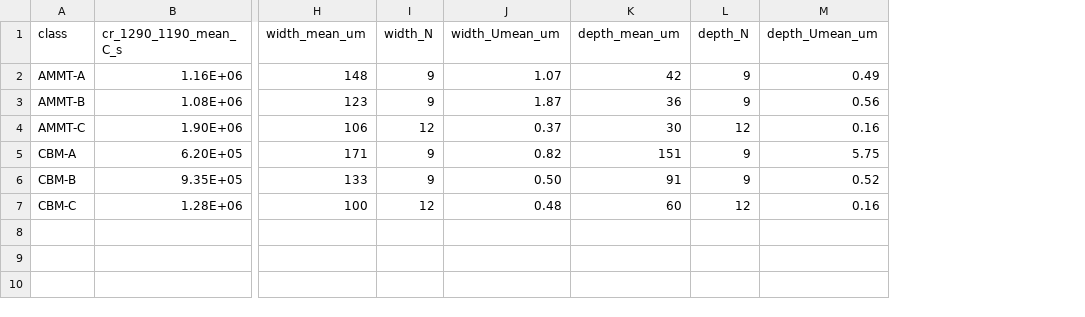
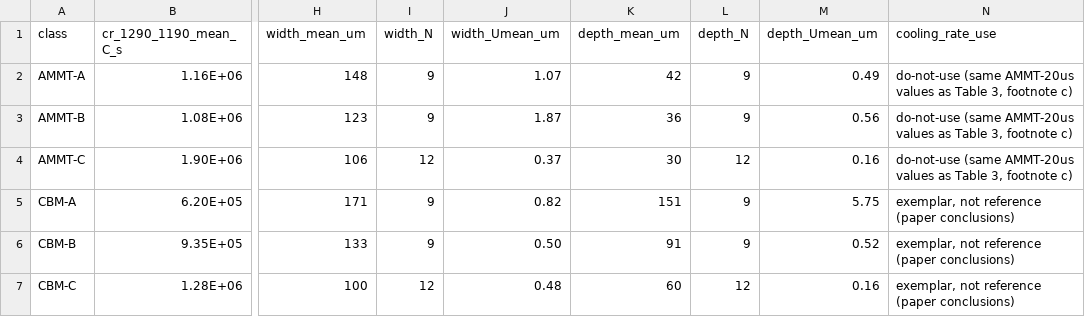
Before and after one commit to canerganis/Metalliksa, a CSV file: data/benchmark/lane-in625-amb2018-02/table4_summary.csv, drawn as a sheet; only a part is shown, gaps mark what is left out; the diff names each change by its address in the sheet, - before the commit and + after, or states it on an @@ line.

```diff
--- a/data/benchmark/lane-in625-amb2018-02/table4_summary.csv
+++ b/data/benchmark/lane-in625-amb2018-02/table4_summary.csv
+column N (cooling_rate_use), rows 2-7: do-not-use (same AMMT-20us values as Table 3, footnote c) | do-not-use (same AMMT-20us values as Table 3, footnote c) | do-not-use (same AMMT-20us values as Table 3, footnote c) | exemplar, not reference (paper conclusions) | exemplar, not reference (paper conclusions) | exemplar, not reference (paper conclusions)
```
Also changed, not shown: 12 other files.
